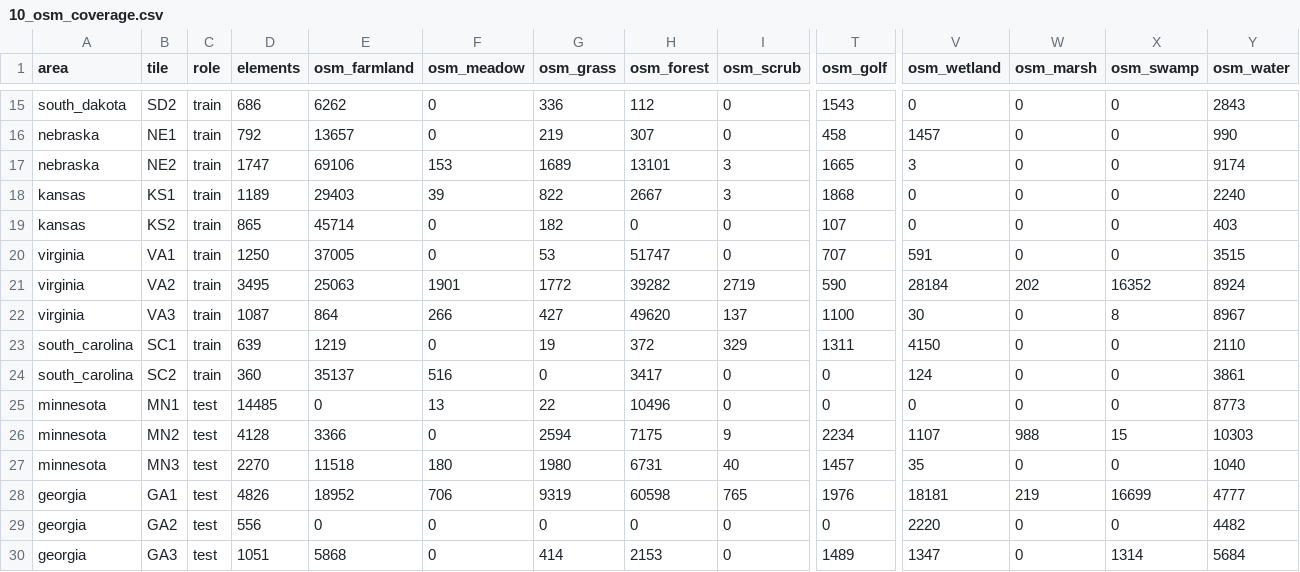
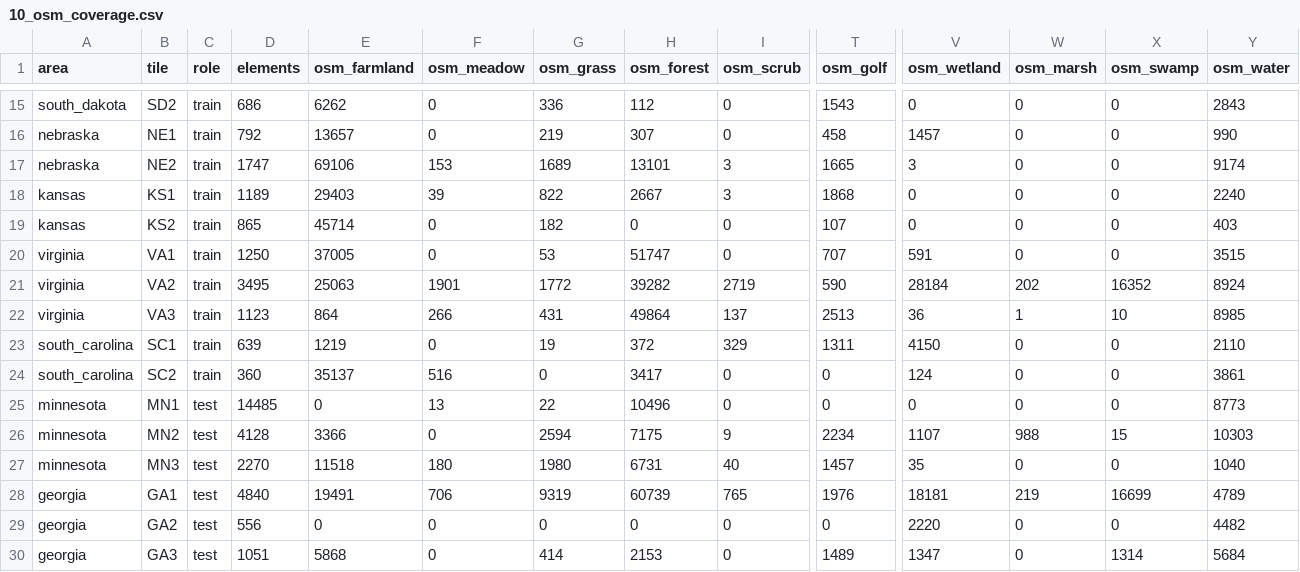
Before and after one commit to dividor/ask-the-map-demo, a CSV file: outputs/results/10_osm_coverage.csv, drawn as a sheet; only a part is shown, gaps mark what is left out; the diff names each change by its address in the sheet, - before the commit and + after, or states it on an @@ line.

```diff
--- a/outputs/results/10_osm_coverage.csv
+++ b/outputs/results/10_osm_coverage.csv
-D22 (elements): 1087
+D22 (elements): 1123
-G22 (osm_grass): 427
+G22 (osm_grass): 431
-H22 (osm_forest): 49620
+H22 (osm_forest): 49864
-T22 (osm_golf): 1100
+T22 (osm_golf): 2513
-V22 (osm_wetland): 30
+V22 (osm_wetland): 36
-W22 (osm_marsh): 0
+W22 (osm_marsh): 1
-X22 (osm_swamp): 8
+X22 (osm_swamp): 10
-Y22 (osm_water): 8967
+Y22 (osm_water): 8985
-D28 (elements): 4826
+D28 (elements): 4840
-E28 (osm_farmland): 18952
+E28 (osm_farmland): 19491
-H28 (osm_forest): 60598
+H28 (osm_forest): 60739
-Y28 (osm_water): 4777
+Y28 (osm_water): 4789
```
Also changed, not shown: outputs/results/03_class_f1.csv, outputs/results/04_land.csv, 27 other files.
